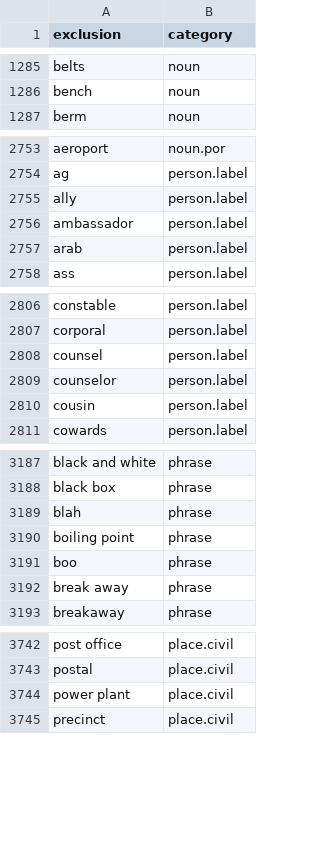
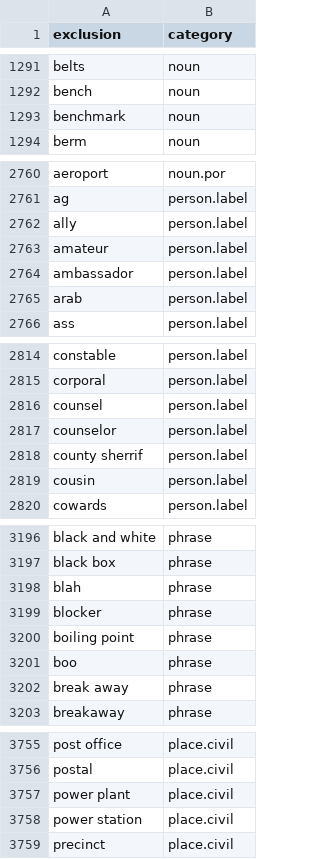
Before and after one commit to OpenSextant/Xponents, a CSV file: solr/etc/gazetteer/filters/non-placenames.csv, drawn as a sheet; only a part is shown, gaps mark what is left out; the diff covers the shown part only.

```diff
--- a/solr/etc/gazetteer/filters/non-placenames.csv
+++ b/solr/etc/gazetteer/filters/non-placenames.csv
@@ -1286,2 +1292,3 @@ belts,noun
 bench,noun
+benchmark,noun
 berm,noun
@@ -2755,2 +2762,3 @@ ag,person.label
 ally,person.label
+amateur,person.label
 ambassador,person.label
@@ -2809,2 +2817,3 @@ counsel,person.label
 counselor,person.label
+county sherrif,person.label
 cousin,person.label
@@ -3189,2 +3198,3 @@ black box,phrase
 blah,phrase
+blocker,phrase
 boiling point,phrase
@@ -3744,2 +3757,3 @@ postal,place.civil
 power plant,place.civil
+power station,place.civil
 precinct,place.civil
```
Also changed, not shown: 11 added rows, 11 moved rows and 13 edited cells elsewhere in this file, 1 other file.
